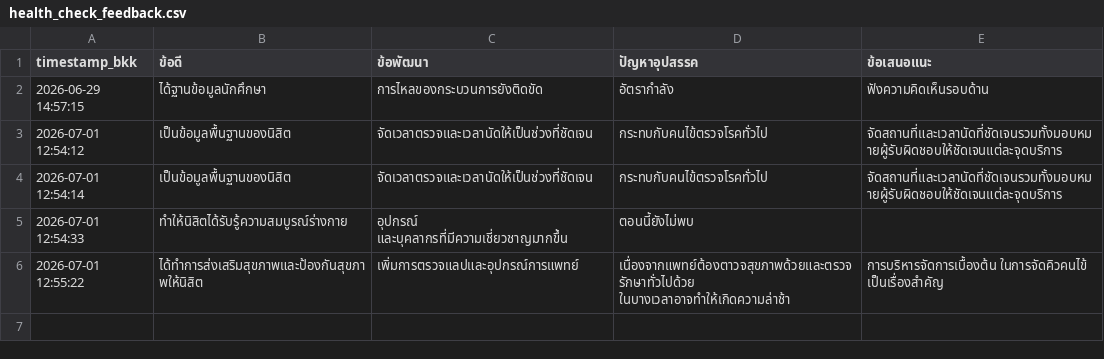
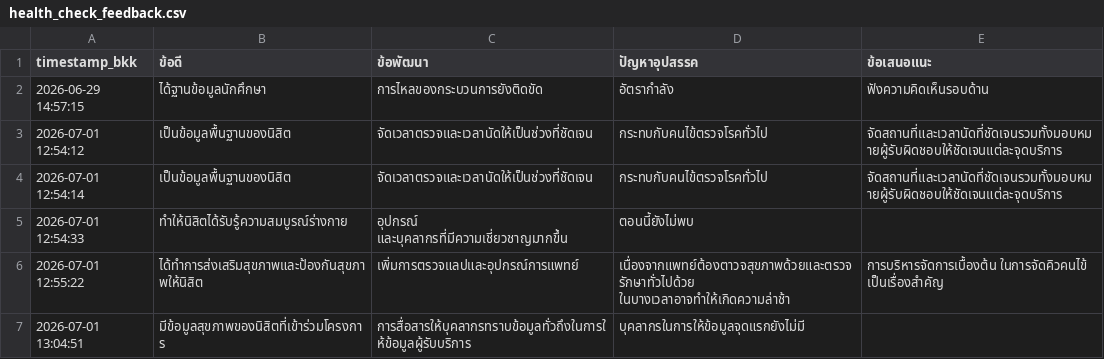
Before and after one commit to PythonianSt/FeedBack1, a CSV file: health_check_feedback.csv, drawn as a sheet.

Commit message:
Add anonymous feedback 2026-07-01 13:04:51

```diff
--- a/health_check_feedback.csv
+++ b/health_check_feedback.csv
@@ -6 +6,2 @@ timestamp_bkk,ข้อดี,ข้อพัฒนา,ปัญหาอุป
 2026-07-01 12:55:22,ได้ทำการส่งเสริมสุขภาพและป้องกันสุขภาพให้นิสิต,เพิ่มการตรวจแลปและอุปกรณ์การแพทย์,เนื่องจากแพทย์ต้องตาวจสุขภาพด้วยและตรวจรักษาทั่วไปด้วย ในบางเวลาอาจทำให้เกิดความล่าช้า,การบริหารจัดการเบื้องต้น ในการจัดคิวคนไข้ เป็นเรื่องสำคัญ
+2026-07-01 13:04:51,มีข้อมูลสุขภาพของนิสิตที่เข้าร่วมโครงการ,การสื่อสารให้บุคลากรทราบข้อมูลทั่วถึงในการให้ข้อมูลผู้รับบริการ,บุคลากรในการให้ข้อมูลจุดแรกยังไม่มี,
```
